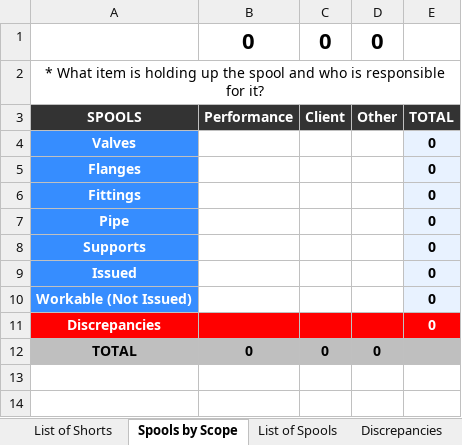
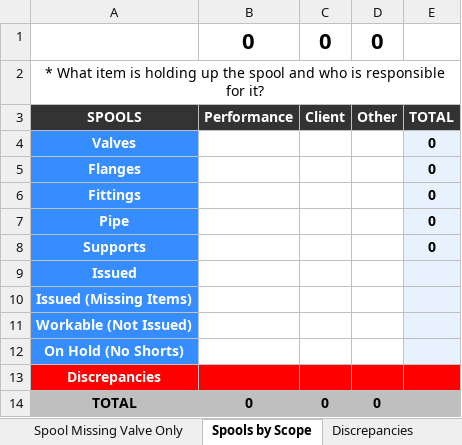
Before and after one commit to kmccun2/react-redux-template, an Excel workbook: database/Templates/JobSumTemplate.xlsx, sheet Spools by Scope, drawn as a sheet; values as stored, in another font and other column widths than the file's, no borders; charts and pictures not drawn; addresses are those after the commit; the diff names each change by its address in the sheet, - before the commit and + after, or states it on an @@ line.

```diff
--- a/database/Templates/JobSumTemplate.xlsx (sheet Spools by Scope)
+++ b/database/Templates/JobSumTemplate.xlsx (sheet Spools by Scope)
-sheet tab: List of Shorts
-sheet tab: List of Spools
-E9: 0
+E9: (empty)
+row 10: Issued (Missing Items)
-E11: 0
+E11: (empty)
+row 12: On Hold (No Shorts)
-E13: 0
+E13: (empty)
```
Also changed, not shown: sheet PRINTOUT, other sheet tabs, charts or pictures, database/6951/JobSummary.xlsx, 18 other files.
